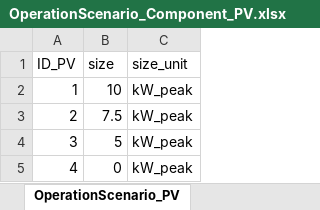
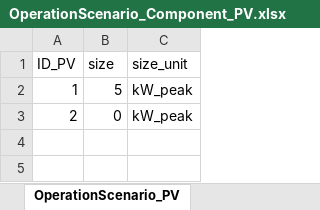
Before and after one commit to H2020-newTRENDs/FLEX, an Excel workbook: data/input_operation/OperationScenario_Component_PV.xlsx, sheet OperationScenario_PV, drawn as a sheet; values as stored, in another font and other column widths than the file's, no borders; table styles not drawn; the diff names each change by its address in the sheet, - before the commit and + after, or states it on an @@ line.

Commit message:
excel data changed -> 96 scenarios in total

```diff
--- a/data/input_operation/OperationScenario_Component_PV.xlsx (sheet OperationScenario_PV)
+++ b/data/input_operation/OperationScenario_Component_PV.xlsx (sheet OperationScenario_PV)
-B2 (size): 10
+B2 (size): 5
-B3 (size): 7.5
+B3 (size): 0
-row 4: 3 | 5 | kW_peak
-row 5: 4 | 0 | kW_peak
```
Also changed, not shown: data/input_investment/InvestmentScenario_OperationEnergyCost.xlsx, data/input_operation/OperationScenario_Component_HotWaterTank.xlsx, 4 other files.
